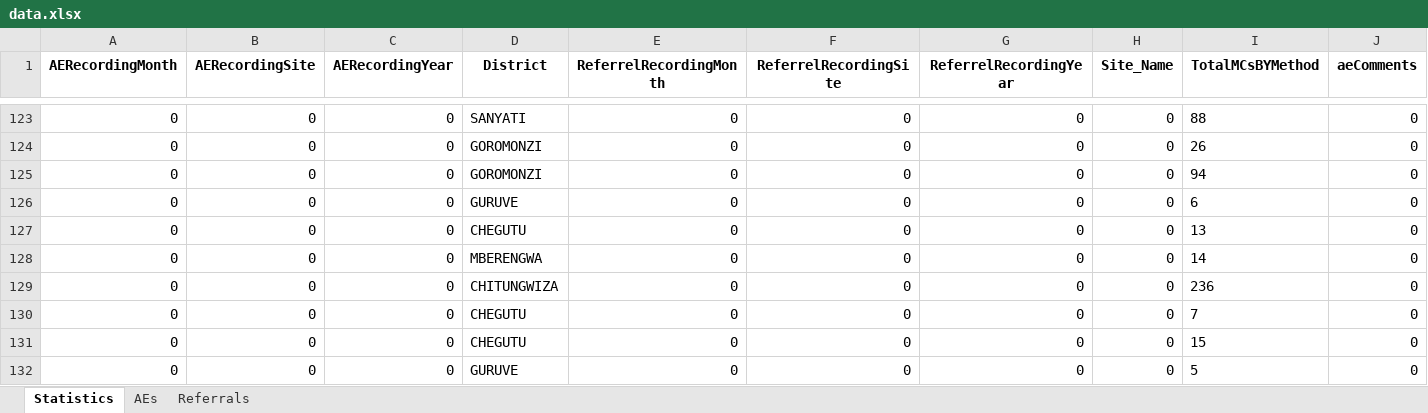
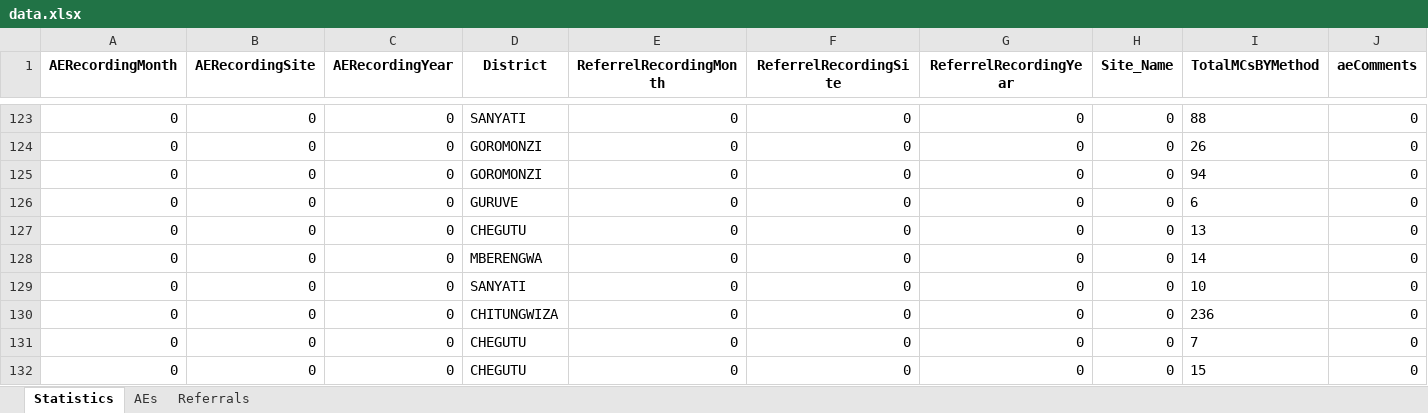
Before and after one commit to ashleymutenha/zazicProgrammaticReport, an Excel workbook: data.xlsx, sheet Statistics, drawn as a sheet; only a part is shown, gaps mark what is left out; the shorter side is filled out with more unchanged rows; values as stored, in another font and other column widths than the file's, no borders; rows hold the shown columns only; the diff names each change by its address in the sheet, - before the commit and + after, or states it on an @@ line.

```diff
--- a/data.xlsx (sheet Statistics)
+++ b/data.xlsx (sheet Statistics)
+row 129: 0 | 0 | 0 | SANYATI | 0 | 0 | 0 | 0 | 10 | 0
```
Also changed, not shown: corrections.xlsx, generalDF.xlsx, 4 other files.
